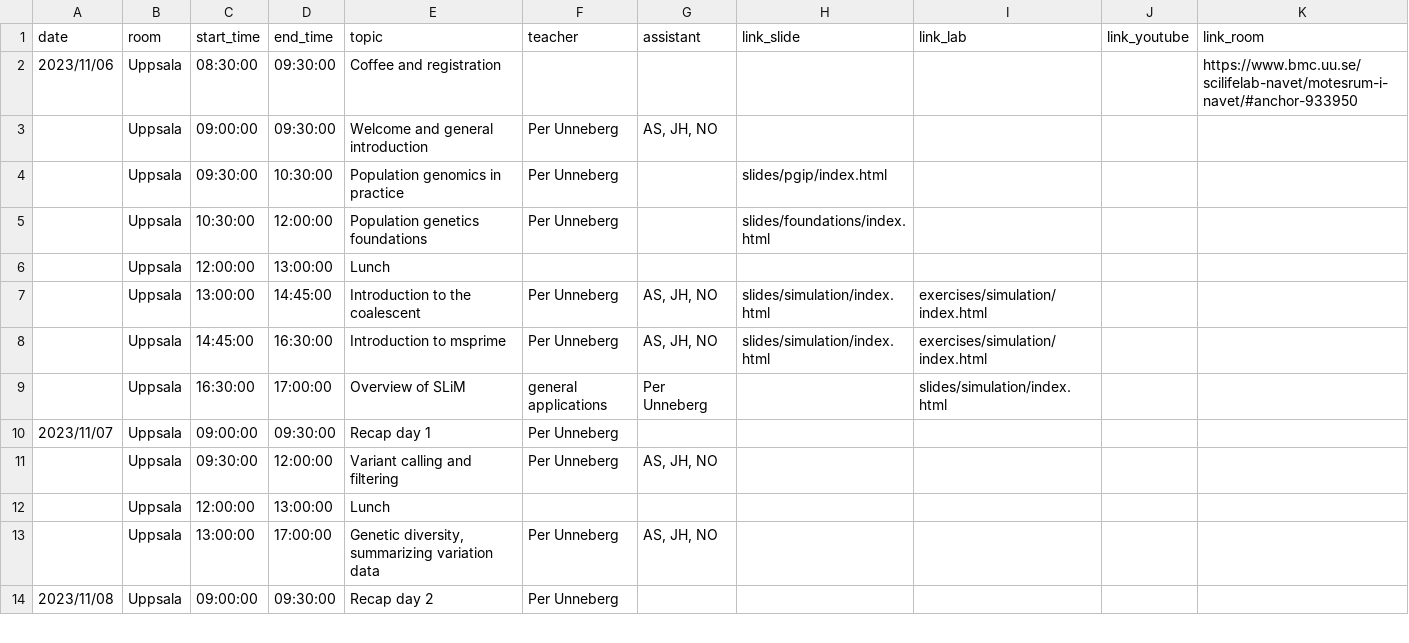
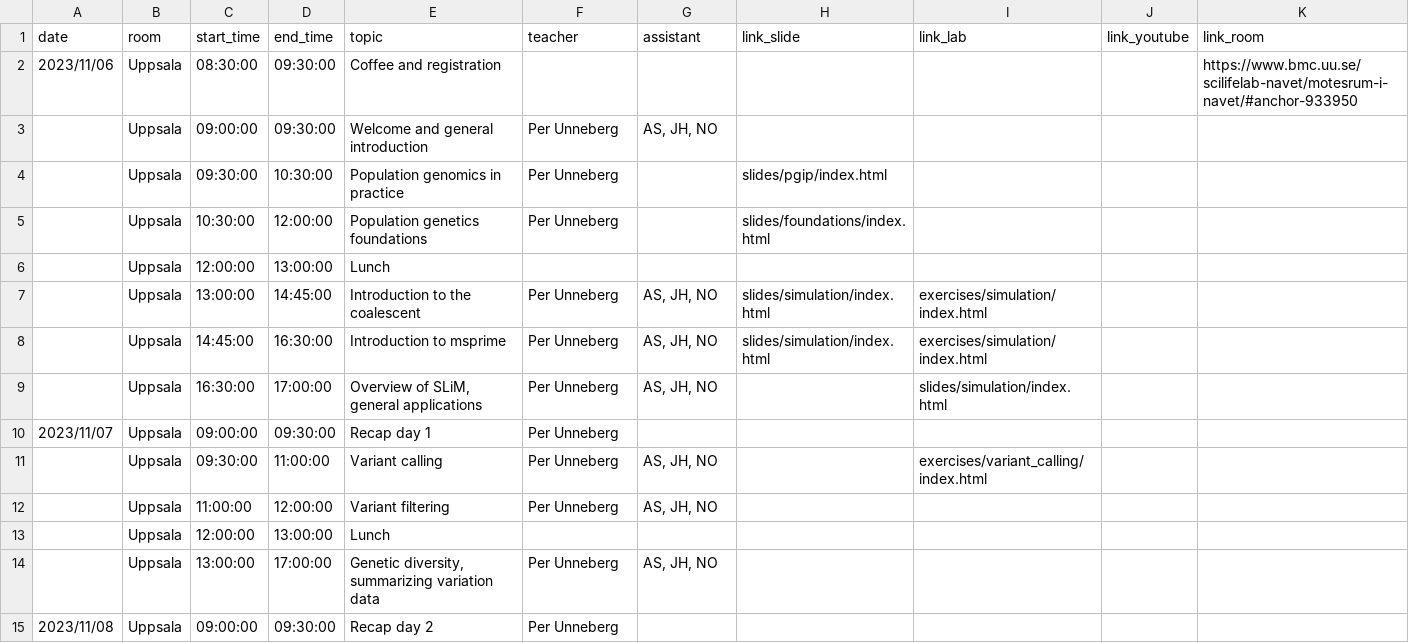
Before and after one commit to NBISweden/pgip, a CSV file: docs/schedule.csv, drawn as a sheet; only a part is shown.

Commit message:
Add variant calling exercise

```diff
--- a/docs/schedule.csv
+++ b/docs/schedule.csv
@@ -8,5 +8,6 @@ date;room;start_time;end_time;topic;teacher;assistant;link_slide;link_lab;link_y
 ;Uppsala;14:45:00;16:30:00;Introduction to msprime;Per Unneberg;AS, JH, NO;slides/simulation/index.html;exercises/simulation/index.html;;
-;Uppsala;16:30:00;17:00:00;Overview of SLiM; general applications;Per Unneberg;;slides/simulation/index.html;;;
+;Uppsala;16:30:00;17:00:00;Overview of SLiM, general applications;Per Unneberg;AS, JH, NO;;slides/simulation/index.html;;
 2023/11/07;Uppsala;09:00:00;09:30:00;Recap day 1;Per Unneberg;;;;;
-;Uppsala;09:30:00;12:00:00;Variant calling and filtering;Per Unneberg;AS, JH, NO;;;;
+;Uppsala;09:30:00;11:00:00;Variant calling;Per Unneberg;AS, JH, NO;;exercises/variant_calling/index.html;;
+;Uppsala;11:00:00;12:00:00;Variant filtering;Per Unneberg;AS, JH, NO;;;;
 ;Uppsala;12:00:00;13:00:00;Lunch;;;;;;
```
Also changed, not shown: 16 other files.
